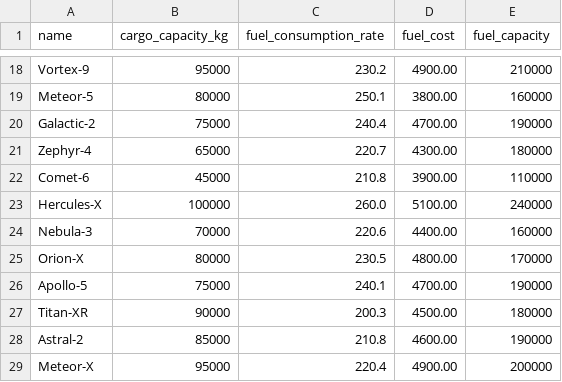
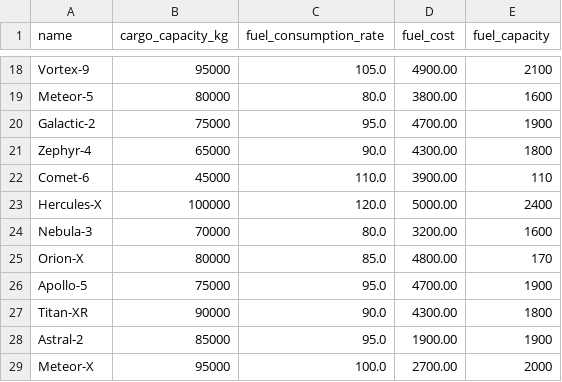
Before and after one commit to nwilson7/space-it, a CSV file: data/rockets.csv, drawn as a sheet; only a part is shown, gaps mark what is left out; the diff covers the shown part only; the diff names each change by its address in the sheet, - before the commit and + after, or states it on an @@ line.

```diff
--- a/data/rockets.csv
+++ b/data/rockets.csv
-C18 (fuel_consumption_rate): 230.2
+C18 (fuel_consumption_rate): 105.0
-E18 (fuel_capacity): 210000
+E18 (fuel_capacity): 2100
-C19 (fuel_consumption_rate): 250.1
+C19 (fuel_consumption_rate): 80.0
-E19 (fuel_capacity): 160000
+E19 (fuel_capacity): 1600
-C20 (fuel_consumption_rate): 240.4
+C20 (fuel_consumption_rate): 95.0
-E20 (fuel_capacity): 190000
+E20 (fuel_capacity): 1900
-C21 (fuel_consumption_rate): 220.7
+C21 (fuel_consumption_rate): 90.0
-E21 (fuel_capacity): 180000
+E21 (fuel_capacity): 1800
-C22 (fuel_consumption_rate): 210.8
+C22 (fuel_consumption_rate): 110.0
-E22 (fuel_capacity): 110000
+E22 (fuel_capacity): 110
-C23 (fuel_consumption_rate): 260.0
+C23 (fuel_consumption_rate): 120.0
-D23 (fuel_cost): 5100.00
+D23 (fuel_cost): 5000.00
-E23 (fuel_capacity): 240000
+E23 (fuel_capacity): 2400
-C24 (fuel_consumption_rate): 220.6
+C24 (fuel_consumption_rate): 80.0
-D24 (fuel_cost): 4400.00
+D24 (fuel_cost): 3200.00
-E24 (fuel_capacity): 160000
+E24 (fuel_capacity): 1600
-C25 (fuel_consumption_rate): 230.5
+C25 (fuel_consumption_rate): 85.0
-E25 (fuel_capacity): 170000
+E25 (fuel_capacity): 170
-C26 (fuel_consumption_rate): 240.1
+C26 (fuel_consumption_rate): 95.0
-E26 (fuel_capacity): 190000
+E26 (fuel_capacity): 1900
-C27 (fuel_consumption_rate): 200.3
+C27 (fuel_consumption_rate): 90.0
-D27 (fuel_cost): 4500.00
+D27 (fuel_cost): 4300.00
-E27 (fuel_capacity): 180000
+E27 (fuel_capacity): 1800
-C28 (fuel_consumption_rate): 210.8
+C28 (fuel_consumption_rate): 95.0
-D28 (fuel_cost): 4600.00
+D28 (fuel_cost): 1900.00
-E28 (fuel_capacity): 190000
+E28 (fuel_capacity): 1900
-C29 (fuel_consumption_rate): 220.4
+C29 (fuel_consumption_rate): 100.0
-D29 (fuel_cost): 4900.00
+D29 (fuel_cost): 2700.00
-E29 (fuel_capacity): 200000
+E29 (fuel_capacity): 2000
```
Also changed, not shown: 32 edited cells elsewhere in this file, 3 other files.
